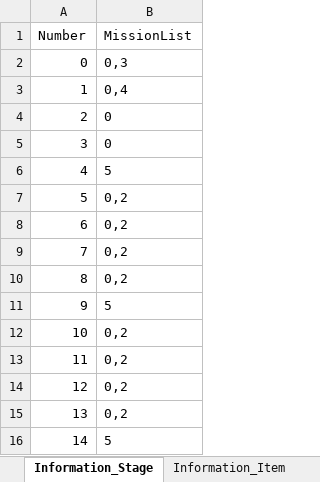
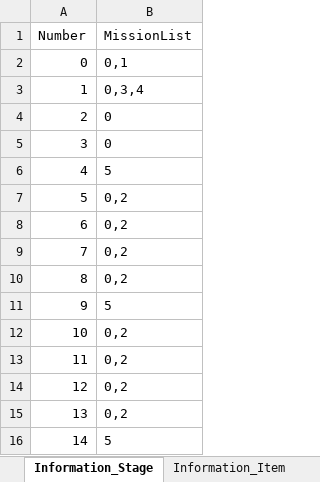
Before and after one commit to kmk5844/NiarT_Pro, an Excel workbook: Train/Assets/_Data_Game/Game_DataTable.xlsx, sheet Information_Stage, drawn as a sheet; values as stored, in another font and other column widths than the file's, no borders; charts and pictures not drawn; the diff names each change by its address in the sheet, - before the commit and + after, or states it on an @@ line.

```diff
--- a/Train/Assets/_Data_Game/Game_DataTable.xlsx (sheet Information_Stage)
+++ b/Train/Assets/_Data_Game/Game_DataTable.xlsx (sheet Information_Stage)
-B2 (MissionList): 0,3
+B2 (MissionList): 0,1
-B3 (MissionList): 0,4
+B3 (MissionList): 0,3,4
```
Also changed, not shown: Train/Assets/_Data_Quest/Quest_DataTable.xlsx, 32 other files.
